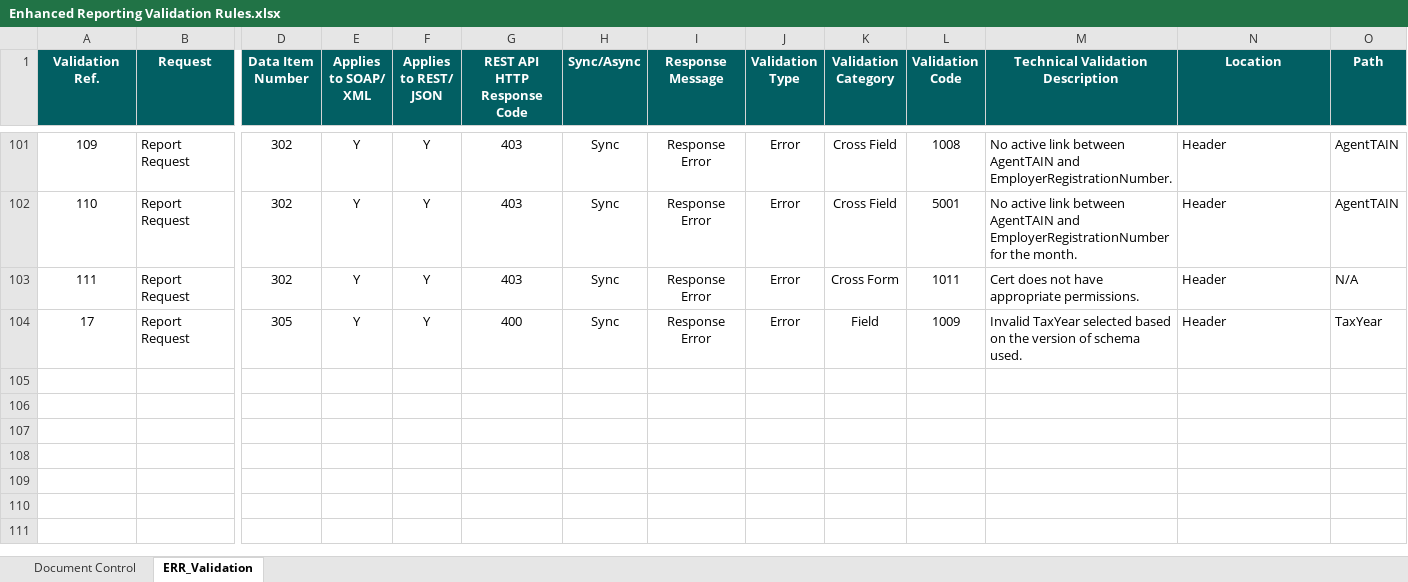
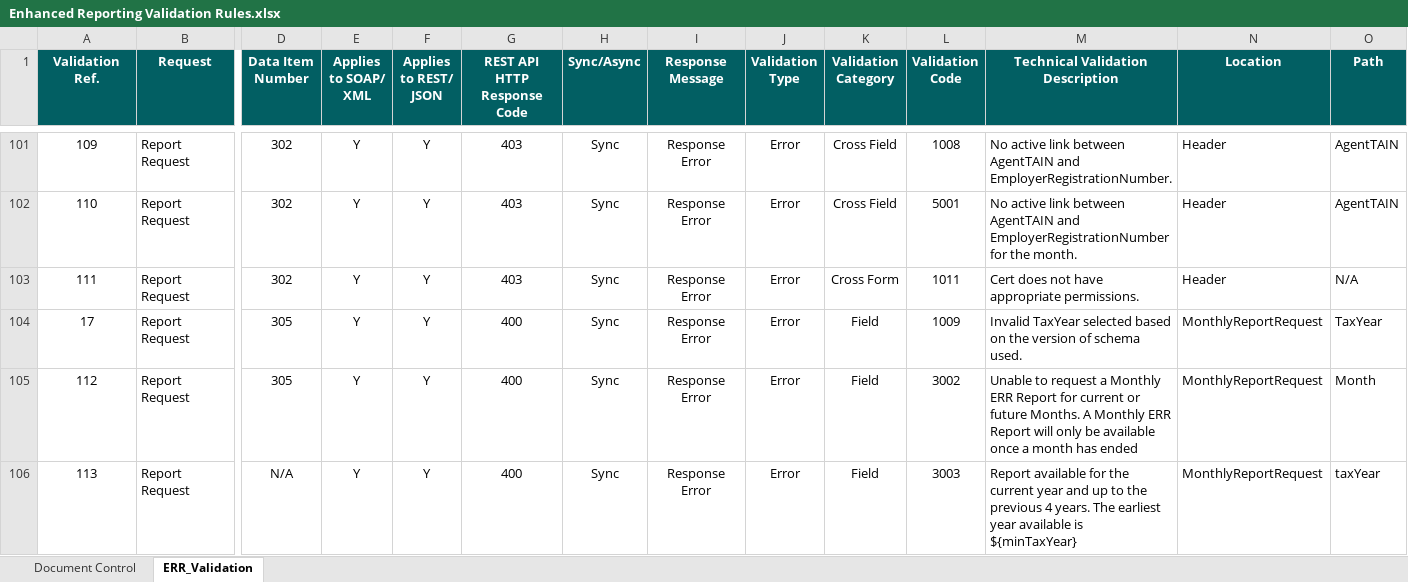
Before and after one commit to revtestaccount/paye-employers-documentation, an Excel workbook: PIT4/validation-rules/Enhanced Reporting Validation Rules.xlsx, sheet ERR_Validation, drawn as a sheet; only a part is shown, gaps mark what is left out; values as stored, in another font and other column widths than the file's, no borders; rows hold the shown columns only; the diff names each change by its address in the sheet, - before the commit and + after, or states it on an @@ line.

```diff
--- a/PIT4/validation-rules/Enhanced Reporting Validation Rules.xlsx (sheet ERR_Validation)
+++ b/PIT4/validation-rules/Enhanced Reporting Validation Rules.xlsx (sheet ERR_Validation)
-N104 (Location): Header
+N104 (Location): MonthlyReportRequest
+row 105: 112 | Report Request | 305 | Y | Y | 400 | Sync | Response Error | Error | Field | 3002 | Unable to request a Monthly ERR Report for current or future Months. A Monthly ERR Report will only be available once a month has ended | MonthlyReportRequest | Month
+row 106: 113 | Report Request | N/A | Y | Y | 400 | Sync | Response Error | Error | Field | 3003 | Report available for the current year and up to the previous 4 years. The earliest year available is ${minTaxYear} | MonthlyReportRequest | taxYear
```
Also changed, not shown: PIT4/Schema Publication Changelog.xlsx, 20 other files.
